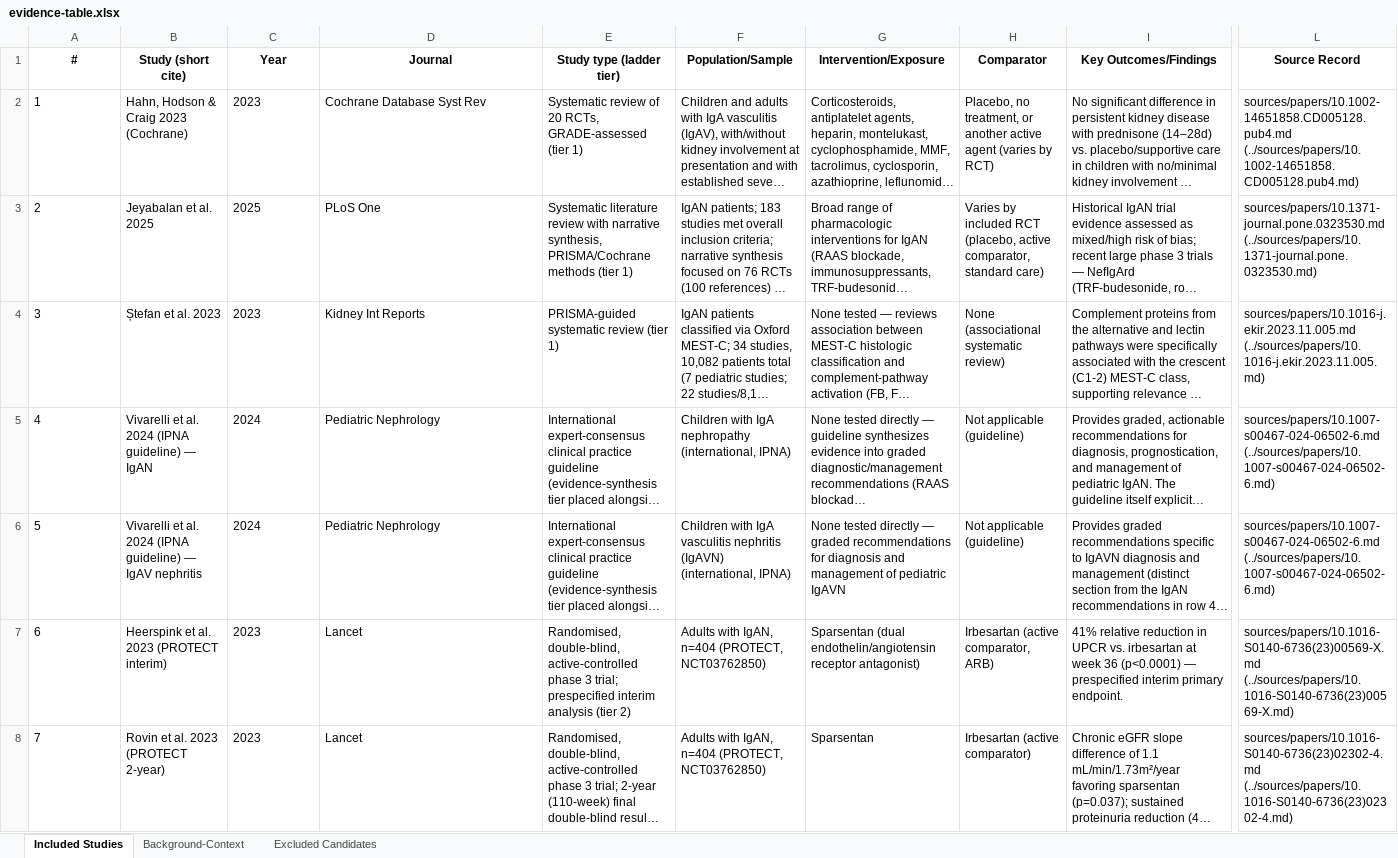
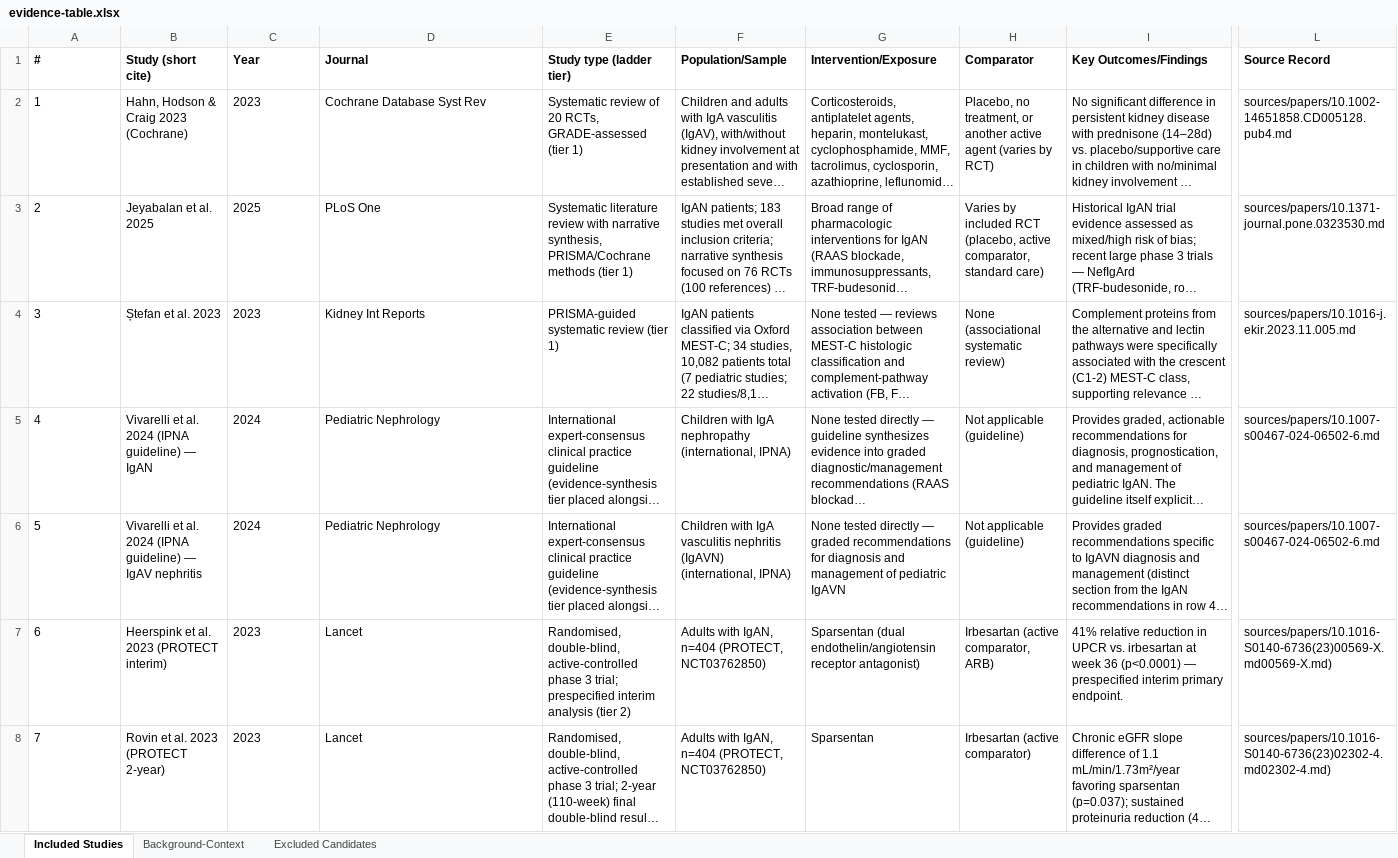
Before and after one commit to drbathish/IgA-nephropathy, an Excel workbook: outputs/evidence-table.xlsx, sheet Included Studies, drawn as a sheet; only a part is shown, gaps mark what is left out; long unchanged cells end in …; values as stored, in another font and other column widths than the file's, no borders; the diff covers the shown part only; the diff names each change by its address in the sheet, - before the commit and + after, or states it on an @@ line.

```diff
--- a/outputs/evidence-table.xlsx (sheet Included Studies)
+++ b/outputs/evidence-table.xlsx (sheet Included Studies)
-A1:L1 alignment: center
+A1:L1 alignment: left
-L2 (Source Record): sources/papers/10.1002-14651858.CD005128.pub4.md (../sources/papers/10.1002-14651858.CD005128.pub4.md)
+L2 (Source Record): sources/papers/10.1002-14651858.CD005128.pub4.md
-L3 (Source Record): sources/papers/10.1371-journal.pone.0323530.md (../sources/papers/10.1371-journal.pone.0323530.md)
+L3 (Source Record): sources/papers/10.1371-journal.pone.0323530.md
-L4 (Source Record): sources/papers/10.1016-j.ekir.2023.11.005.md (../sources/papers/10.1016-j.ekir.2023.11.005.md)
+L4 (Source Record): sources/papers/10.1016-j.ekir.2023.11.005.md
-L5:L6 (Source Record): sources/papers/10.1007-s00467-024-06502-6.md (../sources/papers/10.1007-s00467-024-06502-6.md)
+L5:L6 (Source Record): sources/papers/10.1007-s00467-024-06502-6.md
-L7 (Source Record): sources/papers/10.1016-S0140-6736(23)00569-X.md (../sources/papers/10.1016-S0140-6736(23)00569-X.md)
+L7 (Source Record): sources/papers/10.1016-S0140-6736(23)00569-X.md00569-X.md)
-L8 (Source Record): sources/papers/10.1016-S0140-6736(23)02302-4.md (../sources/papers/10.1016-S0140-6736(23)02302-4.md)
+L8 (Source Record): sources/papers/10.1016-S0140-6736(23)02302-4.md02302-4.md)
```
Also changed, not shown: 2 added rows, 66 edited cells and cell formats elsewhere in this sheet, sheet Background-Context, sheet Excluded Candidates, 1 other file.
